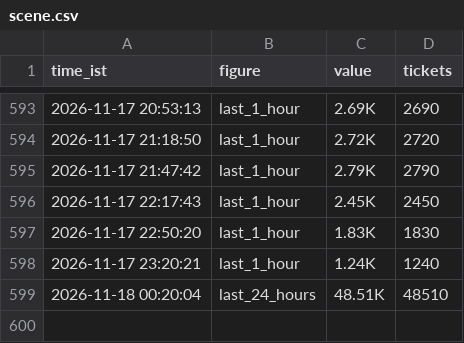
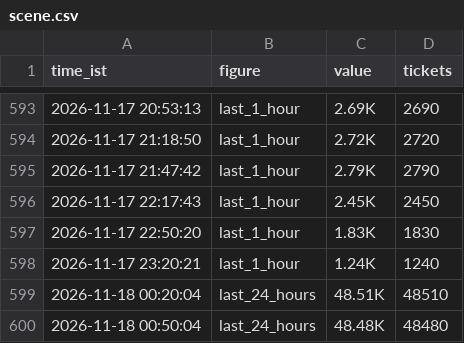
Before and after one commit to Venkyiiit756/hyd-movie-trends, a CSV file: history/scene.csv, drawn as a sheet; only a part is shown, gaps mark what is left out; the diff names each change by its address in the sheet, - before the commit and + after, or states it on an @@ line.

```diff
--- a/history/scene.csv
+++ b/history/scene.csv
+row 600: 2026-11-18 00:50:04 | last_24_hours | 48.48K | 48480
```
Also changed, not shown: history/aadi-anant.csv, history/avengers-doomsday-msinfinity-vsn-3d.csv, 10 other files.
